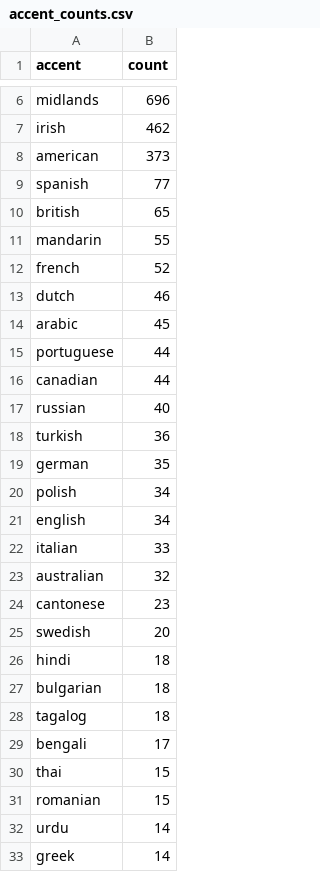
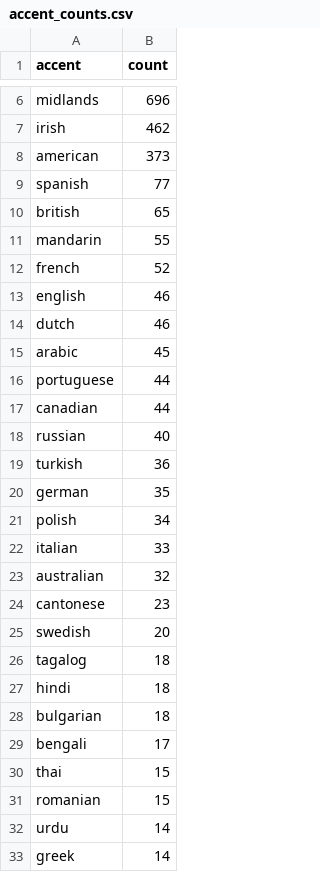
Before and after one commit to erno98/DT2112-Accent-Embeddings, a CSV file: Dataset/accent_counts.csv, drawn as a sheet; only a part is shown, gaps mark what is left out; the diff covers the shown part only.

Commit message:
Accent groups

```diff
--- a/Dataset/accent_counts.csv
+++ b/Dataset/accent_counts.csv
@@ -12,2 +12,3 @@ mandarin,55
 french,52
+english,46
 dutch,46
@@ -20,3 +21,2 @@ german,35
 polish,34
-english,34
 italian,33
@@ -25,5 +25,5 @@ cantonese,23
 swedish,20
+tagalog,18
 hindi,18
 bulgarian,18
-tagalog,18
 bengali,17
```
Also changed, not shown: 2 removed rows, 81 moved rows and 1 edited cell elsewhere in this file, 4 other files.
